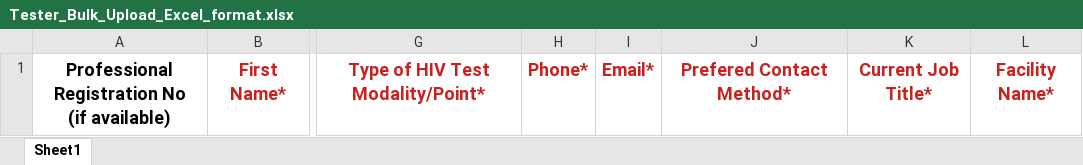
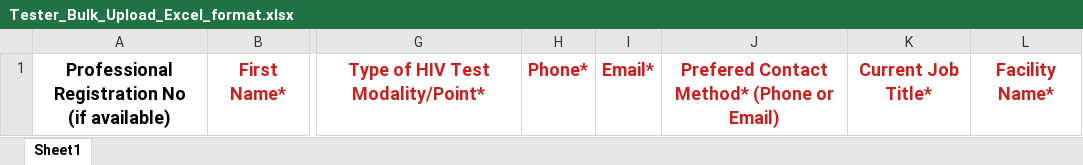
Before and after one commit to deforay/rtcert, an Excel workbook: public/files/tester/Tester_Bulk_Upload_Excel_format.xlsx, sheet Sheet1, drawn as a sheet; only a part is shown, gaps mark what is left out; values as stored, in another font and other column widths than the file's, no borders; the diff names each change by its address in the sheet, - before the commit and + after, or states it on an @@ line.

Commit message:
Bulk upload tester file header validate

```diff
--- a/public/files/tester/Tester_Bulk_Upload_Excel_format.xlsx (sheet Sheet1)
+++ b/public/files/tester/Tester_Bulk_Upload_Excel_format.xlsx (sheet Sheet1)
-J1: Prefered Contact Method*
+J1: Prefered Contact Method* (Phone or Email)
```
Also changed, not shown: 2 other files.
